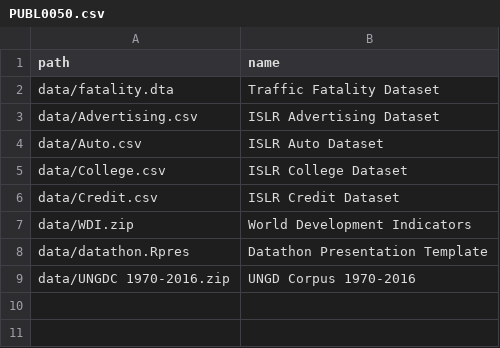
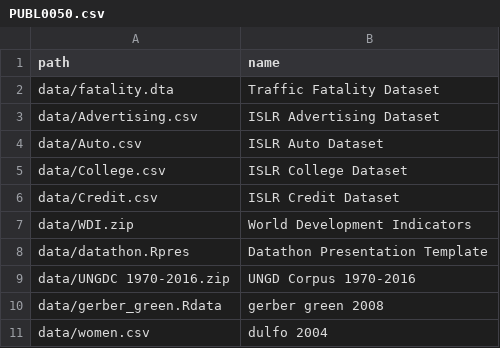
Before and after one commit to UCLSPP/datasets, a CSV file: collections/PUBL0050.csv, drawn as a sheet; the diff names each change by its address in the sheet, - before the commit and + after, or states it on an @@ line.

Commit message:
gg and women

```diff
--- a/collections/PUBL0050.csv
+++ b/collections/PUBL0050.csv
+row 10: data/gerber_green.Rdata | gerber green 2008
+row 11: data/women.csv | dulfo 2004
```
Also changed, not shown: 2 other files.
